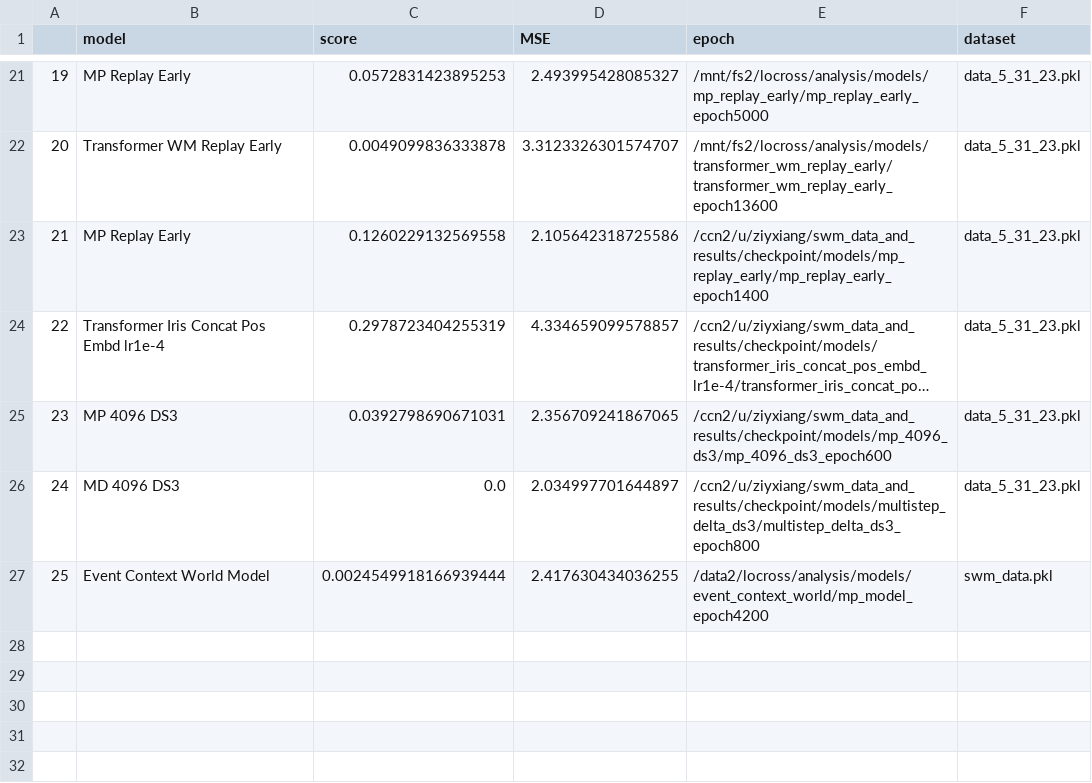
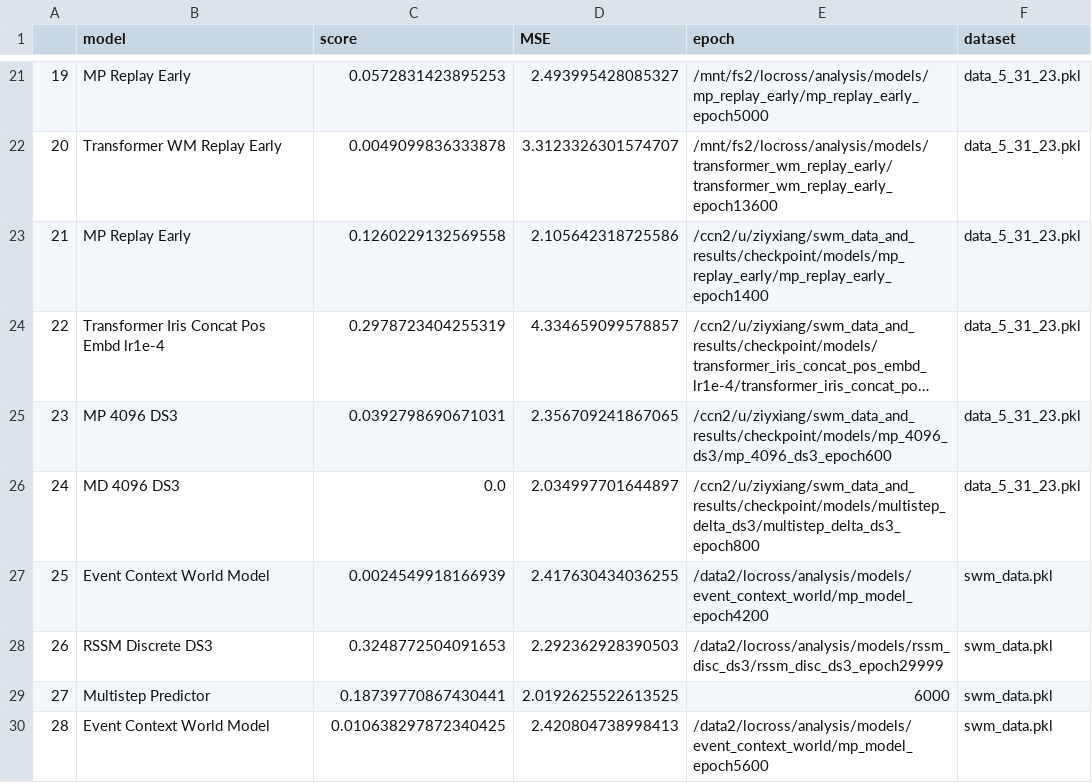
Before and after one commit to locross93/SocialWorldModeling, a CSV file: results/all_results_goal_events.csv, drawn as a sheet; only a part is shown, gaps mark what is left out; long unchanged cells end in ….

Commit message:
New results

```diff
--- a/results/all_results_goal_events.csv
+++ b/results/all_results_goal_events.csv
@@ -26,2 +26,5 @@
 24,MD 4096 DS3,0.0,2.034997701644897,/ccn2/u/ziyxiang/swm_data_and_results/checkpoint/models/multistep_delta_ds3/multistep_delta_ds3_epoch800,data_5_31_23.pkl
-25,Event Context World Model,0.0024549918166939444,2.417630434036255,/data2/locross/analysis/models/event_context_world/mp_model_epoch4200,swm_data.pkl
+25,Event Context World Model,0.0024549918166939,2.417630434036255,/data2/locross/analysis/models/event_context_world/mp_model_epoch4200,swm_data.pkl
+26,RSSM Discrete DS3,0.3248772504091653,2.292362928390503,/data2/locross/analysis/models/rssm_disc_ds3/rssm_disc_ds3_epoch29999,swm_data.pkl
+27,Multistep Predictor,0.18739770867430441,2.0192625522613525,6000,swm_data.pkl
+28,Event Context World Model,0.010638297872340425,2.420804738998413,/data2/locross/analysis/models/event_context_world/mp_model_epoch5600,swm_data.pkl
```
Also changed, not shown: 3 other files.
